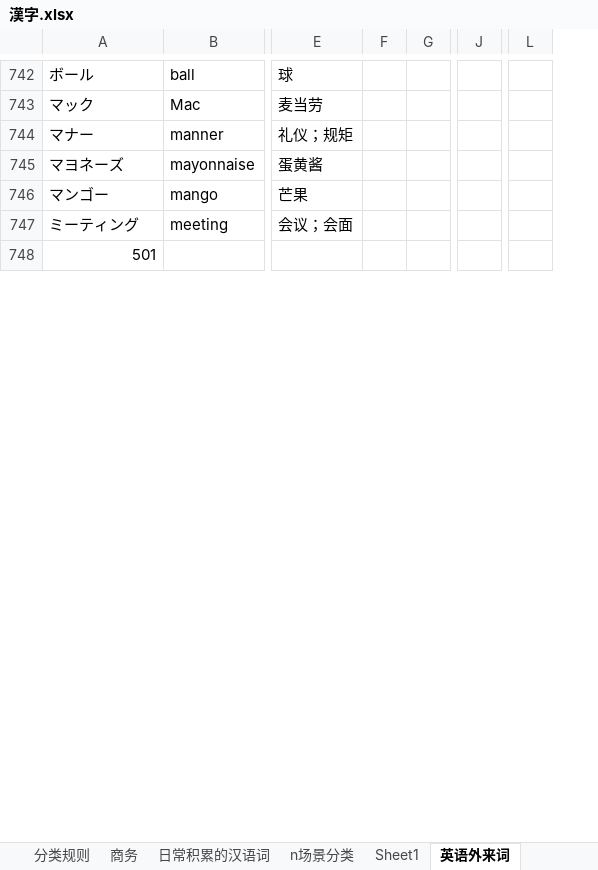
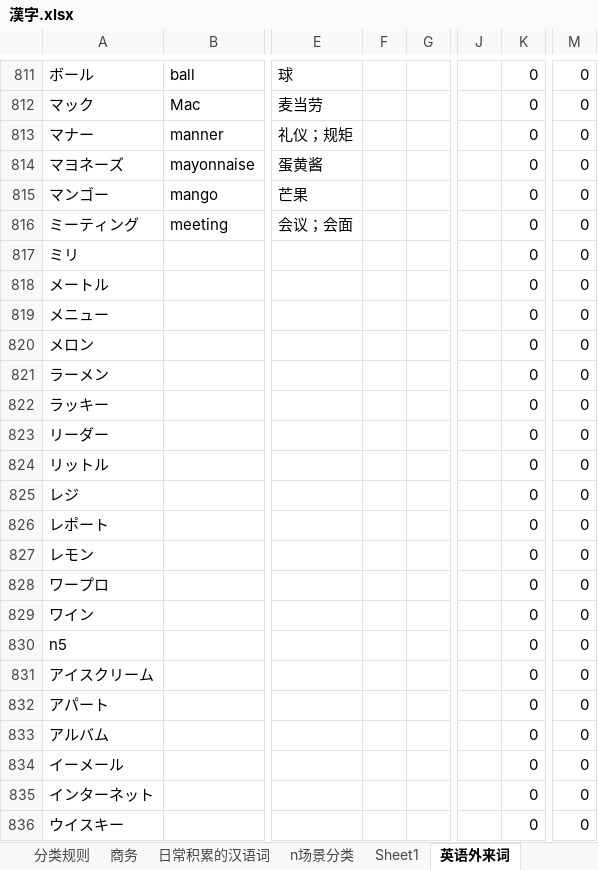
Before and after one commit to DKHeZhiBin/mall-sale, an Excel workbook: 漢字.xlsx, sheet 英语外来词, drawn as a sheet; only a part is shown, gaps mark what is left out; values as stored, in another font and other column widths than the file's, no cell formats; 1 other sheet too large or unreadable and not compared; removed rows and columns are numbered as before the commit, all else as after; rows hold the shown columns only; the diff covers the shown part only; the diff names each change by its address in the sheet, - before the commit and + after, or states it on an @@ line.

```diff
--- a/漢字.xlsx (sheet 英语外来词)
+++ b/漢字.xlsx (sheet 英语外来词)
-column F, empty
+column F, empty
+column K, rows 811-817: all 0
-column L, empty
+column M, rows 811-817: all 0
-A817: 501
+A817: ミリ
+row 818: メートル |  |  |  |  |  | 0 | 0
+row 819: メニュー |  |  |  |  |  | 0 | 0
+row 820: メロン |  |  |  |  |  | 0 | 0
+row 821: ラーメン |  |  |  |  |  | 0 | 0
+row 822: ラッキー |  |  |  |  |  | 0 | 0
+row 823: リーダー |  |  |  |  |  | 0 | 0
+row 824: リットル |  |  |  |  |  | 0 | 0
+row 825: レジ |  |  |  |  |  | 0 | 0
+row 826: レポート |  |  |  |  |  | 0 | 0
+row 827: レモン |  |  |  |  |  | 0 | 0
+row 828: ワープロ |  |  |  |  |  | 0 | 0
+row 829: ワイン |  |  |  |  |  | 0 | 0
+row 830: n5 |  |  |  |  |  | 0 | 0
+row 831: アイスクリーム |  |  |  |  |  | 0 | 0
+row 832: アパート |  |  |  |  |  | 0 | 0
+row 833: アルバム |  |  |  |  |  | 0 | 0
+row 834: イーメール |  |  |  |  |  | 0 | 0
+row 835: インターネット |  |  |  |  |  | 0 | 0
+row 836: ウイスキー |  |  |  |  |  | 0 | 0
```
Also changed, not shown: 95 added rows and 63 edited cells elsewhere in this sheet, sheet 毎日news, sheet 副词, sheet 面试预备, sheet n1, sheet n1名词, sheet n3, 4 more sheets, other sheet tabs, cell formats, 2 other files.
